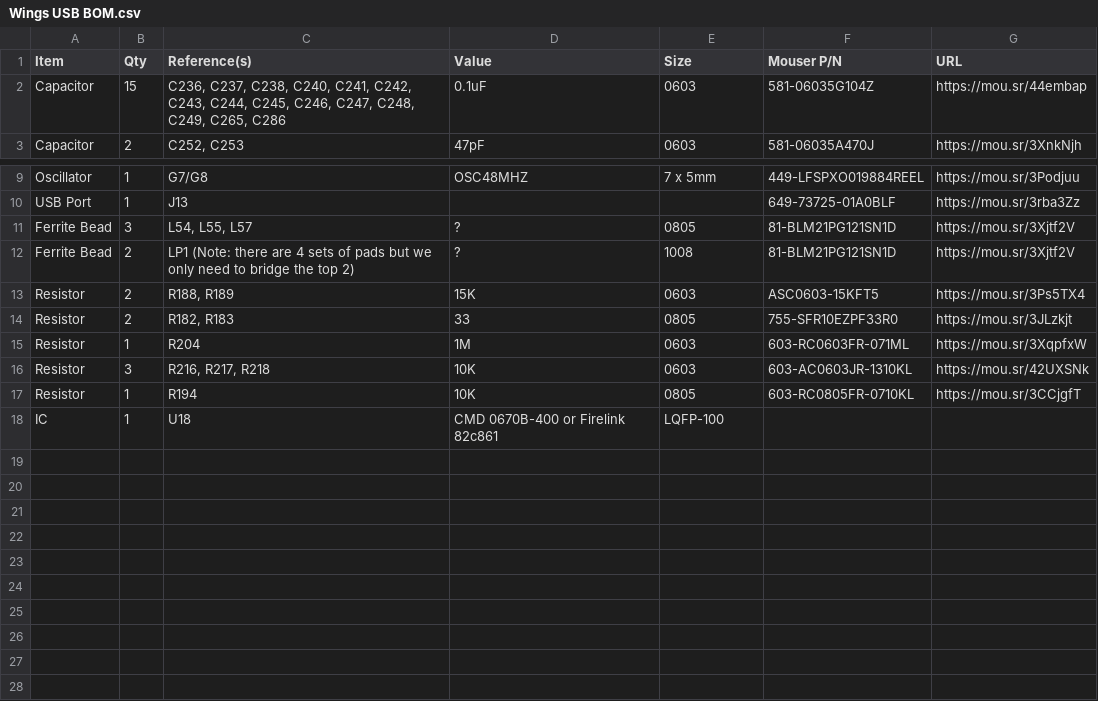
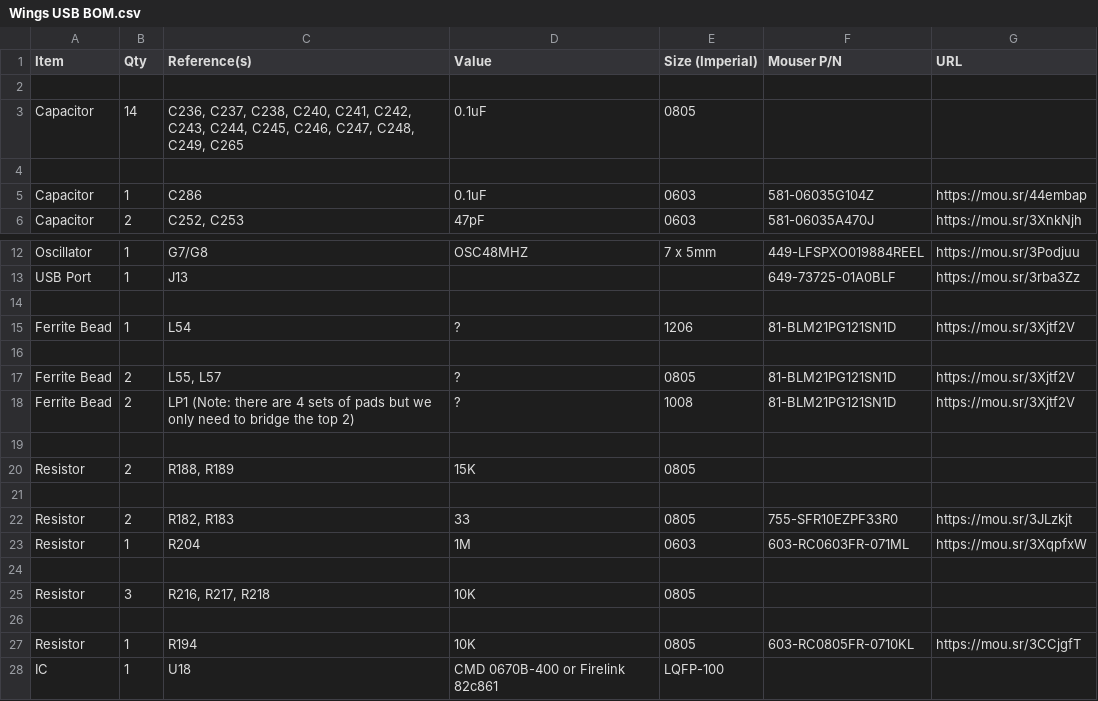
Before and after one commit to croissantking/G3-Personality-Card-USB, a CSV file: Wings/Wings USB BOM.csv, drawn as a sheet; only a part is shown, gaps mark what is left out.

Commit message:
Update Wings USB BOM.csv

```diff
--- a/Wings/Wings USB BOM.csv
+++ b/Wings/Wings USB BOM.csv
@@ -1,3 +1,6 @@
-"Item","Qty","Reference(s)","Value","Size","Mouser P/N","URL"
-"Capacitor","15","C236, C237, C238, C240, C241, C242, C243, C244, C245, C246, C247, C248, C249, C265, C286","0.1uF","0603","581-06035G104Z","https://mou.sr/44embap"
+"Item","Qty","Reference(s)","Value","Size (Imperial)","Mouser P/N","URL"
+
+"Capacitor","14","C236, C237, C238, C240, C241, C242, C243, C244, C245, C246, C247, C248, C249, C265","0.1uF","0805","",""
+
+"Capacitor","1","C286","0.1uF","0603","581-06035G104Z","https://mou.sr/44embap"
 "Capacitor","2","C252, C253","47pF","0603","581-06035A470J","https://mou.sr/3XnkNjh"
@@ -10,8 +13,15 @@
 "USB Port","1","J13","","","649-73725-01A0BLF","https://mou.sr/3rba3Zz"
-"Ferrite Bead","3","L54, L55, L57","?","0805","81-BLM21PG121SN1D","https://mou.sr/3Xjtf2V"
+
+"Ferrite Bead","1","L54","?","1206","81-BLM21PG121SN1D","https://mou.sr/3Xjtf2V"
+
+"Ferrite Bead","2","L55, L57","?","0805","81-BLM21PG121SN1D","https://mou.sr/3Xjtf2V"
 "Ferrite Bead","2","LP1 (Note: there are 4 sets of pads but we only need to bridge the top 2)","?","1008","81-BLM21PG121SN1D","https://mou.sr/3Xjtf2V"
-"Resistor","2","R188, R189","15K","0603","ASC0603-15KFT5","https://mou.sr/3Ps5TX4"
+
+"Resistor","2","R188, R189","15K","0805","",""
+
 "Resistor","2","R182, R183","33","0805","755-SFR10EZPF33R0","https://mou.sr/3JLzkjt"
 "Resistor","1","R204","1M","0603","603-RC0603FR-071ML","https://mou.sr/3XqpfxW"
-"Resistor","3","R216, R217, R218","10K","0603","603-AC0603JR-1310KL","https://mou.sr/42UXSNk"
+
+"Resistor","3","R216, R217, R218","10K","0805","",""
+
 "Resistor","1","R194","10K","0805","603-RC0805FR-0710KL","https://mou.sr/3CCjgfT"
```
